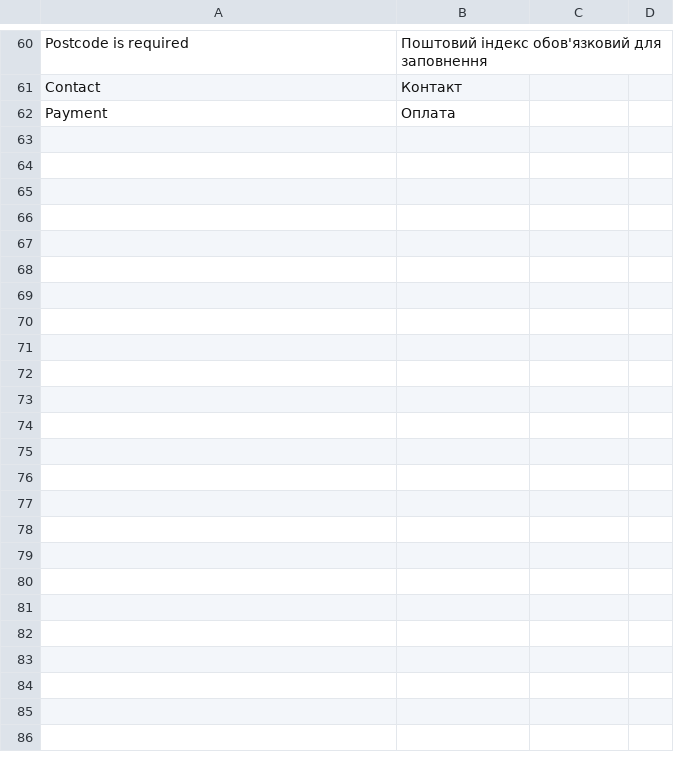
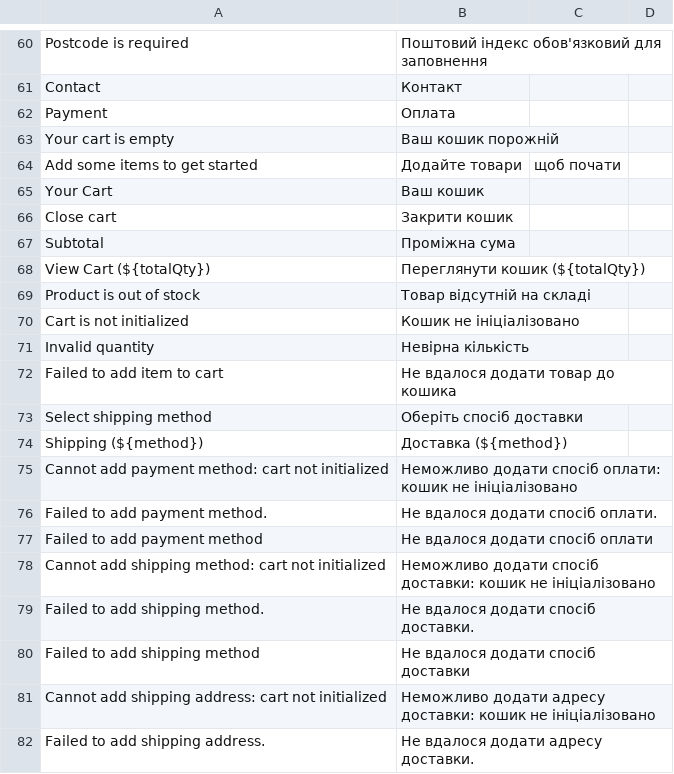
Before and after one commit to kostyakunak/sneaker-femme, a CSV file: translations/uk/checkout.csv, drawn as a sheet; only a part is shown, gaps mark what is left out; the diff covers the shown part only.

Commit message:
i18n(admin): translate product edit/admin labels and placeholders

```diff
--- a/translations/uk/checkout.csv
+++ b/translations/uk/checkout.csv
@@ -62 +62,21 @@ Contact, Контакт
 Payment, Оплата
+Your cart is empty, Ваш кошик порожній
+Add some items to get started, Додайте товари, щоб почати
+Your Cart, Ваш кошик
+Close cart, Закрити кошик
+Subtotal, Проміжна сума
+View Cart (${totalQty}), Переглянути кошик (${totalQty})
+Product is out of stock, Товар відсутній на складі
+Cart is not initialized, Кошик не ініціалізовано
+Invalid quantity, Невірна кількість
+Failed to add item to cart, Не вдалося додати товар до кошика
+Select shipping method, Оберіть спосіб доставки
+Shipping (${method}), Доставка (${method})
+Cannot add payment method: cart not initialized, Неможливо додати спосіб оплати: кошик не ініціалізовано
+Failed to add payment method., Не вдалося додати спосіб оплати.
+Failed to add payment method, Не вдалося додати спосіб оплати
+Cannot add shipping method: cart not initialized, Неможливо додати спосіб доставки: кошик не ініціалізовано
+Failed to add shipping method., Не вдалося додати спосіб доставки.
+Failed to add shipping method, Не вдалося додати спосіб доставки
+Cannot add shipping address: cart not initialized, Неможливо додати адресу доставки: кошик не ініціалізовано
+Failed to add shipping address., Не вдалося додати адресу доставки.
```
Also changed, not shown: 19 added rows elsewhere in this file, translations/uk/account.csv, translations/uk/catalog.csv, 6 other files.
